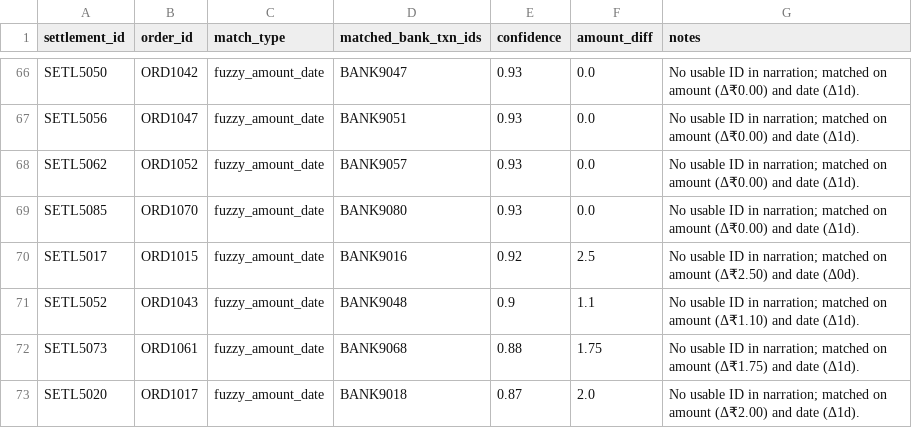
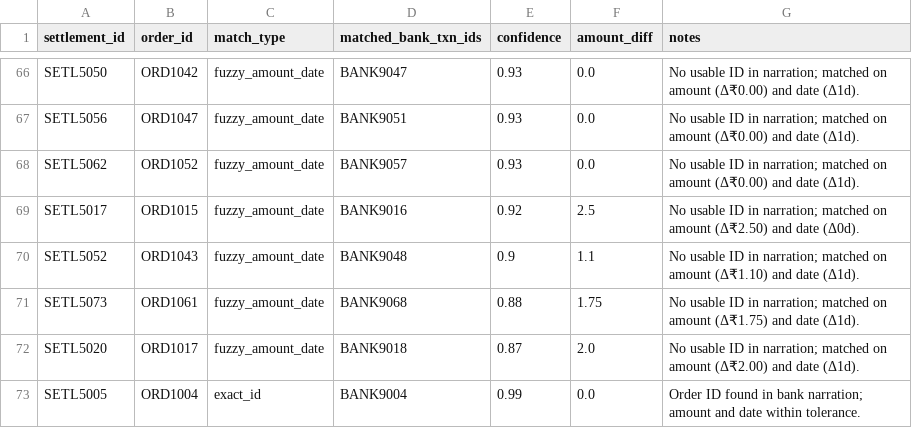
Before and after one commit to nayanashaji/Veriq, a CSV file: output/auto_accepted.csv, drawn as a sheet; only a part is shown, gaps mark what is left out; the shorter side is filled out with more unchanged rows.

```diff
--- a/output/auto_accepted.csv
+++ b/output/auto_accepted.csv
@@ -68,3 +68,2 @@ SETL5056,ORD1047,fuzzy_amount_date,BANK9051,0.93,0.0,No usable ID in narration;
 SETL5062,ORD1052,fuzzy_amount_date,BANK9057,0.93,0.0,No usable ID in narration; matched on amount (Δ₹0.00) and date (Δ1d).
-SETL5085,ORD1070,fuzzy_amount_date,BANK9080,0.93,0.0,No usable ID in narration; matched on amount (Δ₹0.00) and date (Δ1d).
 SETL5017,ORD1015,fuzzy_amount_date,BANK9016,0.92,2.5,No usable ID in narration; matched on amount (Δ₹2.50) and date (Δ0d).
```
Also changed, not shown: data/bank_statement.csv, data/ground_truth.csv, 24 other files.
